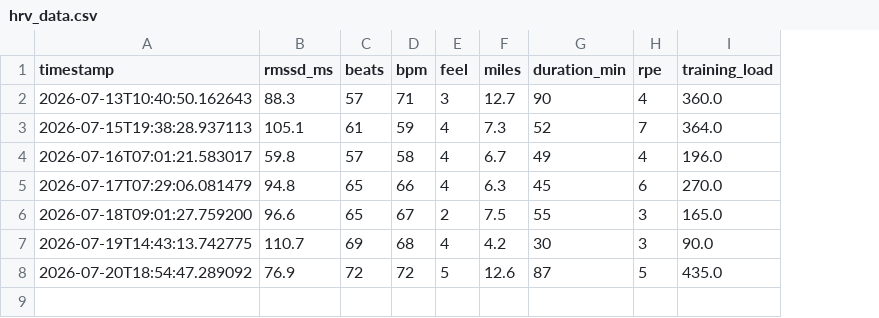
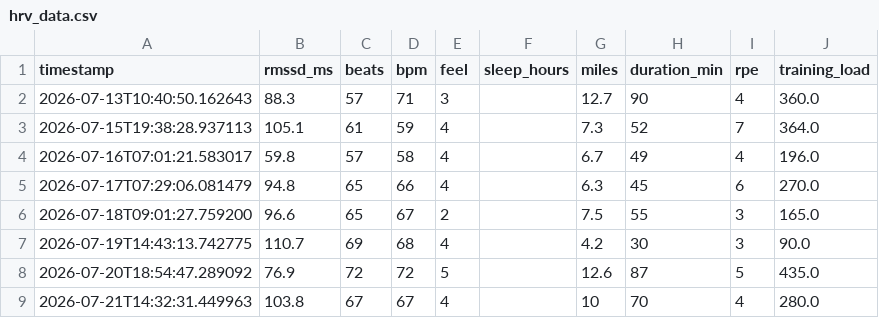
Before and after one commit to lucas-runtz/hrv-runner, a CSV file: python/hrv_data.csv, drawn as a sheet; the diff names each change by its address in the sheet, - before the commit and + after, or states it on an @@ line.

Commit message:
Update CSV file paths, Add simple machine learning regression
- Change file path for hrv_data to work with all users regardless of specific folder
- Add sleep as additional recovery variable, add  blank values in hrv_data for existing logs to make it work
- Add linear regression for logged rows with simple machine learning from scikit-learn. Shows HRV change with training load and amount of variation explained by training load
- Replace "RMSSD" with "HRV" for user text to avoid confusion

```diff
--- a/python/hrv_data.csv
+++ b/python/hrv_data.csv
+column F (sleep_hours), empty
+row 9: 2026-07-21T14:32:31.449963 | 103.8 | 67 | 67 | 4 |  | 10 | 70 | 4 | 280.0
```
Also changed, not shown: 5 other files.
